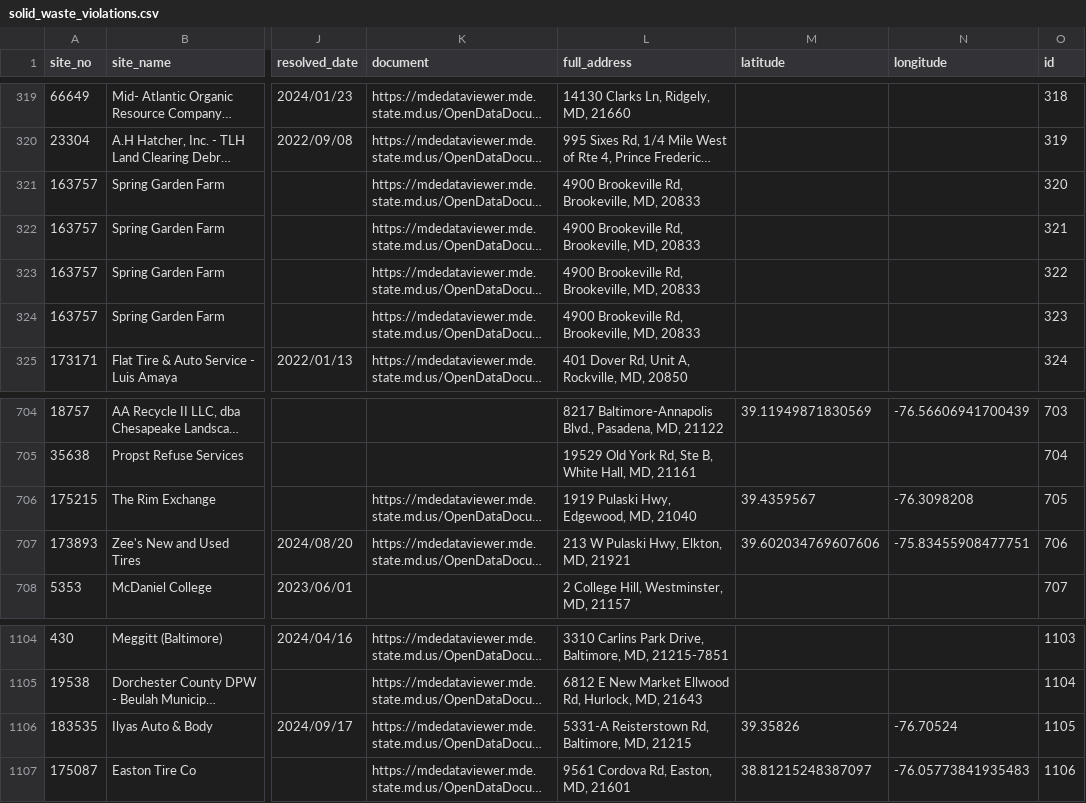
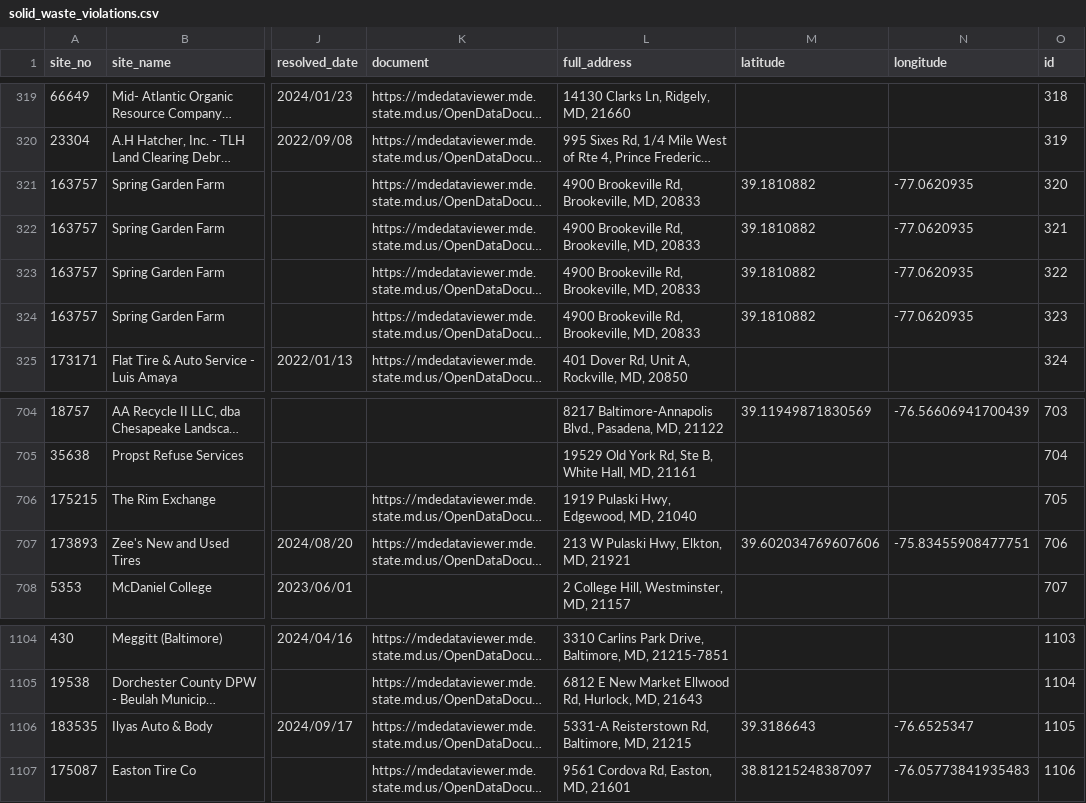
Before and after one commit to amahaja25/solid-waste, a CSV file: static/solid_waste_violations.csv, drawn as a sheet; only a part is shown, gaps mark what is left out; long unchanged cells end in …; the diff names each change by its address in the sheet, - before the commit and + after, or states it on an @@ line.

```diff
--- a/static/solid_waste_violations.csv
+++ b/static/solid_waste_violations.csv
-M321:M324 (latitude): (empty)
+M321:M324 (latitude): 39.1810882
-N321:N324 (longitude): (empty)
+N321:N324 (longitude): -77.0620935
-M706 (latitude): 39.4359567
+M706 (latitude): (empty)
-N706 (longitude): -76.3098208
+N706 (longitude): (empty)
-M1106 (latitude): 39.35826
+M1106 (latitude): 39.3186643
-N1106 (longitude): -76.70524
+N1106 (longitude): -76.6525347
```
